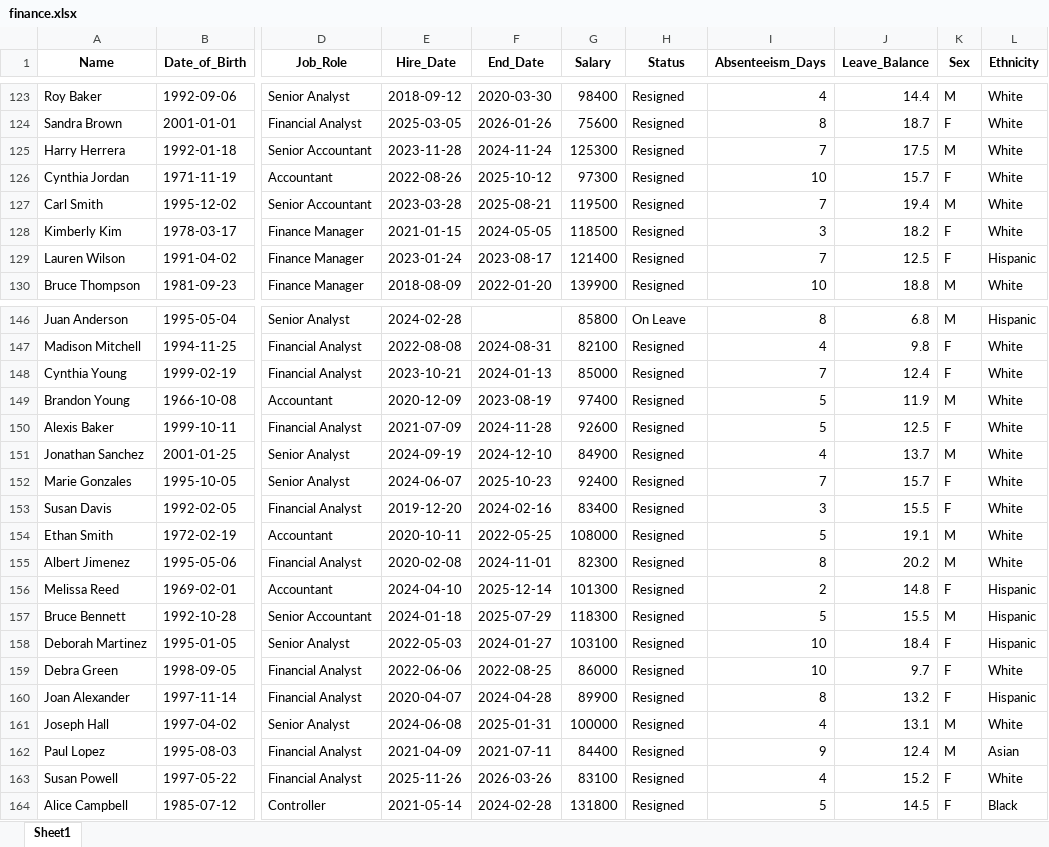
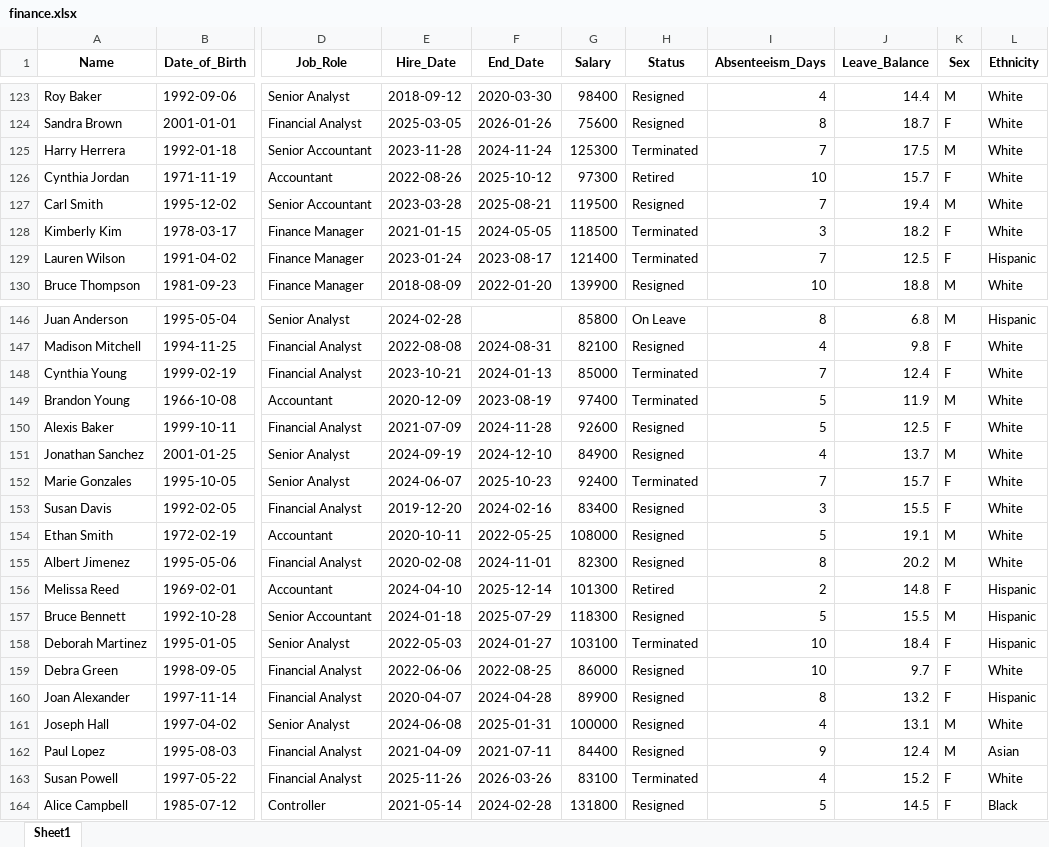
Before and after one commit to connorjd1312/HR_Dashboard, an Excel workbook: documents/finance.xlsx, sheet Sheet1, drawn as a sheet; only a part is shown, gaps mark what is left out; values as stored, in another font and other column widths than the file's, no borders; the diff covers the shown part only; the diff names each change by its address in the sheet, - before the commit and + after, or states it on an @@ line.

```diff
--- a/documents/finance.xlsx (sheet Sheet1)
+++ b/documents/finance.xlsx (sheet Sheet1)
-H125 (Status): Resigned
+H125 (Status): Terminated
-H126 (Status): Resigned
+H126 (Status): Retired
-H128:H129 (Status): Resigned
+H128:H129 (Status): Terminated
-H148:H149 (Status): Resigned
+H148:H149 (Status): Terminated
-H152 (Status): Resigned
+H152 (Status): Terminated
-H156 (Status): Resigned
+H156 (Status): Retired
-H158 (Status): Resigned
+H158 (Status): Terminated
-H163 (Status): Resigned
+H163 (Status): Terminated
```
Also changed, not shown: 10 edited cells elsewhere in this sheet, documents/all_departments.xlsx, documents/customer_support.xlsx, 14 other files.
